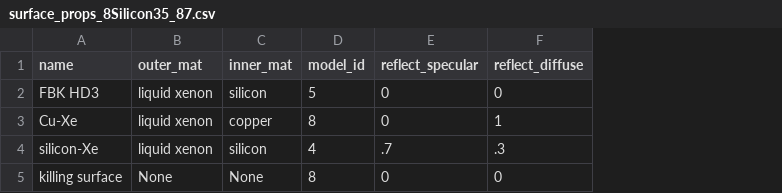
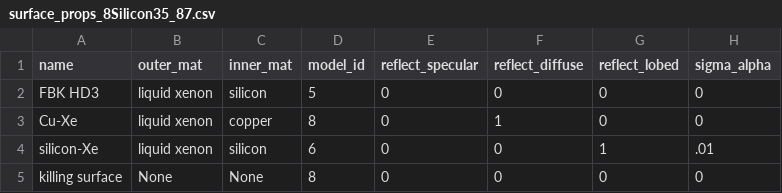
Before and after one commit to Pocar-Lab/Chroma-Scripts, a CSV file: data_files/data/8Silicon35_87/surface_props_8Silicon35_87.csv, drawn as a sheet; the diff names each change by its address in the sheet, - before the commit and + after, or states it on an @@ line.

```diff
--- a/data_files/data/8Silicon35_87/surface_props_8Silicon35_87.csv
+++ b/data_files/data/8Silicon35_87/surface_props_8Silicon35_87.csv
+column G (reflect_lobed), rows 2-5: 0 | 0 | 1 | 0
+column H (sigma_alpha), rows 2-5: 0 | 0 | .01 | 0
-D4 (model_id): 4
+D4 (model_id): 6
-E4 (reflect_specular): .7
+E4 (reflect_specular): 0
-F4 (reflect_diffuse): .3
+F4 (reflect_diffuse): 0
```
Also changed, not shown: data_files/data/8Silicon35_87/bulk_materials_8Silicon35_87.csv, 1 other file.
